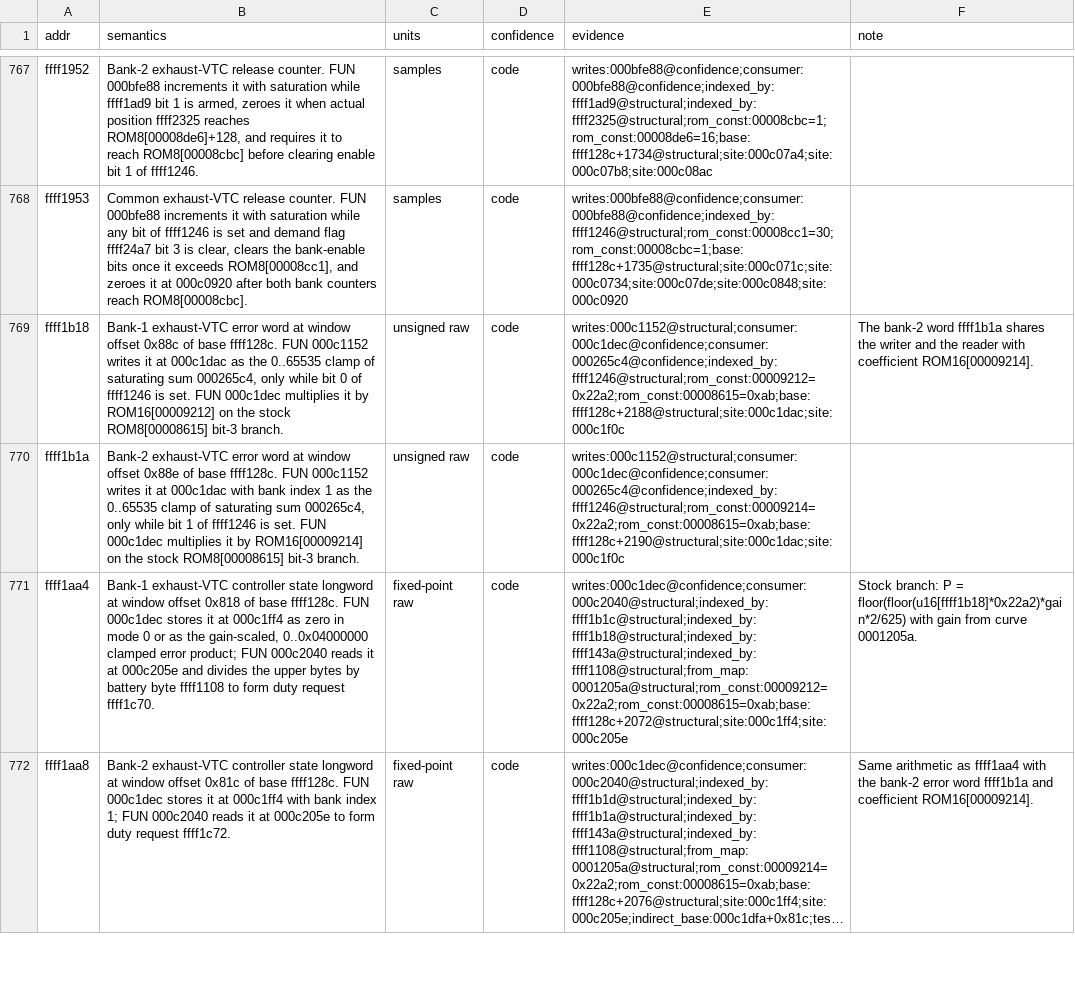
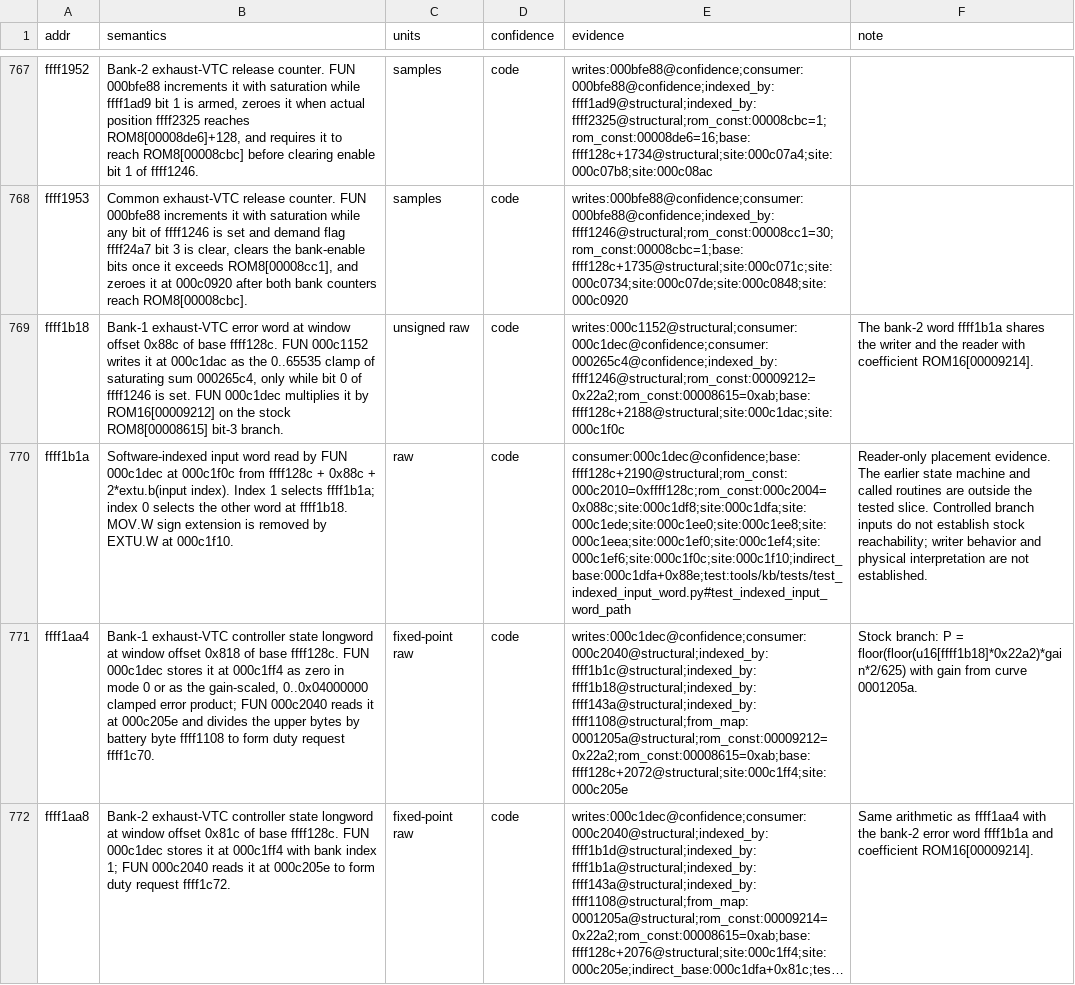
Before and after one commit to irudoy/v, a CSV file: defs/JK08A.vars.csv, drawn as a sheet; only a part is shown, gaps mark what is left out; long unchanged cells end in …; the diff names each change by its address in the sheet, - before the commit and + after, or states it on an @@ line.

Commit message:
fix(kb): ground the indexed input word placement

```diff
--- a/defs/JK08A.vars.csv
+++ b/defs/JK08A.vars.csv
-B770 (semantics): Bank-2 exhaust-VTC error word at window offset 0x88e of base ffff128c. FUN 000c1152 writes it at 000c1dac with bank index 1 as the 0..65535 clamp of saturating sum 000265c4, only while bit 1 of ffff1246 is set. FUN 000c1dec multiplies it by ROM16[00009214] on the stock ROM8[00008615] bit-3 branch.
+B770 (semantics): Software-indexed input word read by FUN 000c1dec at 000c1f0c from ffff128c + 0x88c + 2*extu.b(input index). Index 1 selects ffff1b1a; index 0 selects the other word at ffff1b18. MOV.W sign extension is removed by EXTU.W at 000c1f10.
-C770 (units): unsigned raw
+C770 (units): raw
-E770 (evidence): writes:000c1152@structural;consumer:000c1dec@confidence;consumer:000265c4@confidence;indexed_by:ffff1246@structural;rom_const:00009214=0x22a2;rom_const:00008615=0xab;base:ffff128c+2190@structural;site:000c1dac;site:000c1f0c
+E770 (evidence): consumer:000c1dec@confidence;base:ffff128c+2190@structural;rom_const:000c2010=0xffff128c;rom_const:000c2004=0x088c;site:000c1df8;site:000c1dfa;site:000c1ede;site:000c1ee0;site:000c1ee8;site:000c1eea;site:000c1ef0;site:000c1ef4;site:000c1ef6;site:000c1f0c;site:000c1f10;indirect_base:000c1dfa+0x88e;test:tools/kb/tests/test_indexed_input_word.py#test_indexed_input_word_path
-F770 (note): (empty)
+F770 (note): Reader-only placement evidence. The earlier state machine and called routines are outside the tested slice. Controlled branch inputs do not establish stock reachability; writer behavior and physical interpretation are not established.
```
Also changed, not shown: 2 other files.
